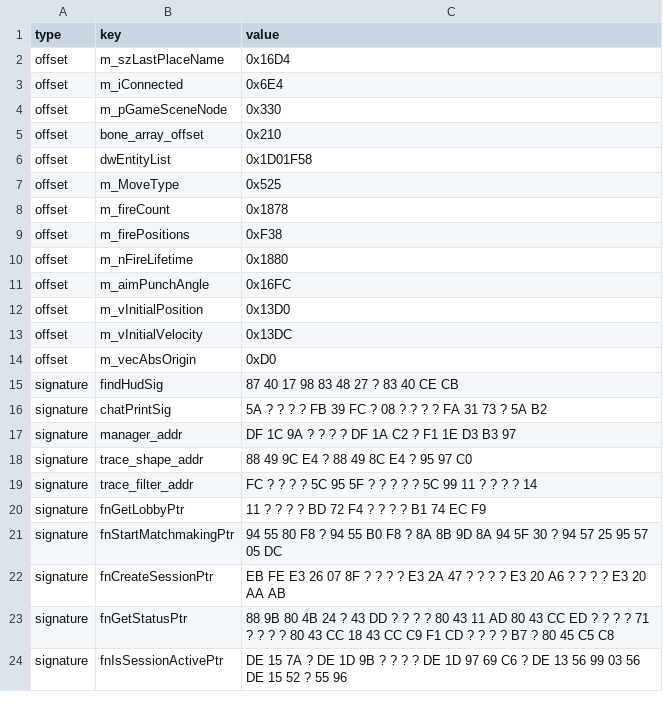
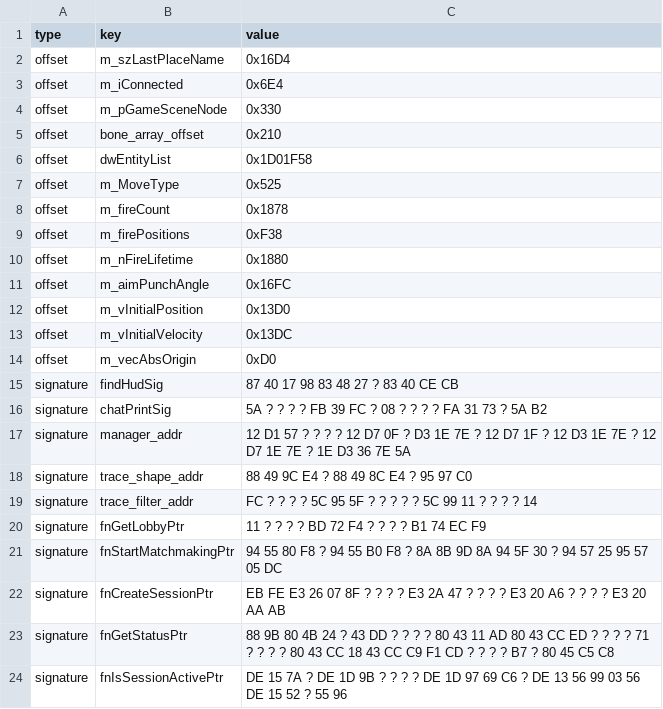
Before and after one commit to Jammsterr7077/FT-Lua-resources, a CSV file: offsets.csv, drawn as a sheet.

Commit message:
Update offsets.csv

```diff
--- a/offsets.csv
+++ b/offsets.csv
@@ -16,3 +16,3 @@ signature,findHudSig,87 40 17 98 83 48 27 ? 83 40 CE CB
 signature,chatPrintSig,5A ? ? ? ? FB 39 FC ? 08 ? ? ? ? FA 31 73 ? 5A B2
-signature,manager_addr,DF 1C 9A ? ? ? ? DF 1A C2 ? F1 1E D3 B3 97
+signature,manager_addr,12 D1 57 ? ? ? ? 12 D7 0F ? D3 1E 7E ? 12 D7 1F ? 12 D3 1E 7E ? 12 D7 1E 7E ? 1E D3 36 7E 5A
 signature,trace_shape_addr,88 49 9C E4 ? 88 49 8C E4 ? 95 97 C0
```
